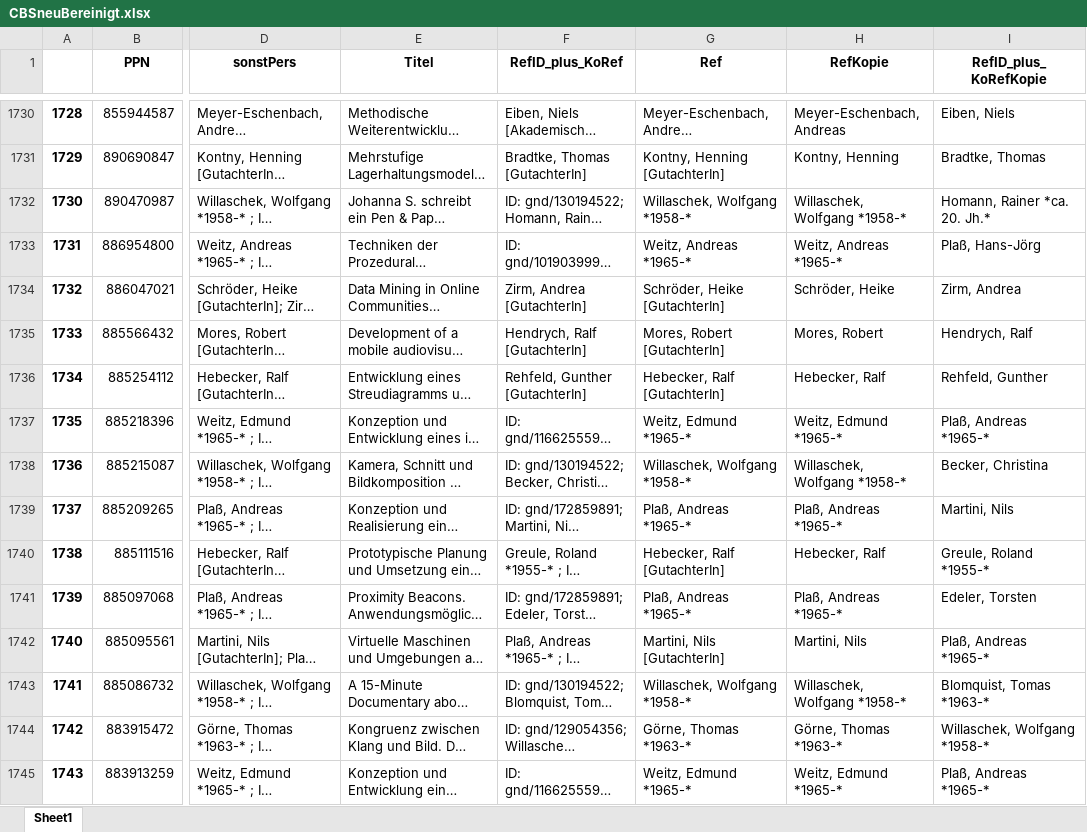
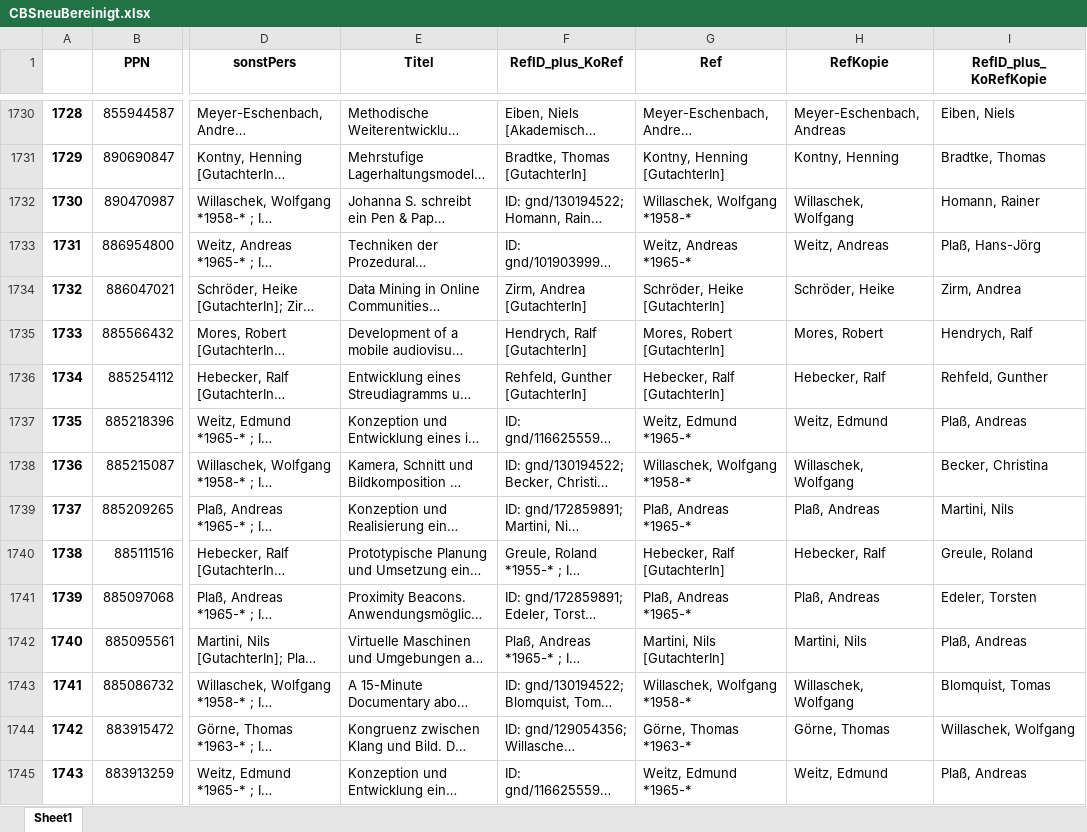
Before and after one commit to Daniela-Mayer/2020-11-30-Data_Librarian_Daniela_Mayer, an Excel workbook: Modul_6/notebooks/CBSneuBereinigt.xlsx, sheet Sheet1, drawn as a sheet; only a part is shown, gaps mark what is left out; long unchanged cells end in …; values as stored, in another font and other column widths than the file's, no borders; the diff covers the shown part only; the diff names each change by its address in the sheet, - before the commit and + after, or states it on an @@ line.

```diff
--- a/Modul_6/notebooks/CBSneuBereinigt.xlsx (sheet Sheet1)
+++ b/Modul_6/notebooks/CBSneuBereinigt.xlsx (sheet Sheet1)
-H1732 (RefKopie): Willaschek, Wolfgang *1958-*
+H1732 (RefKopie): Willaschek, Wolfgang
-I1732 (RefID_plus_KoRefKopie): Homann, Rainer *ca. 20. Jh.*
+I1732 (RefID_plus_KoRefKopie): Homann, Rainer
-H1733 (RefKopie): Weitz, Andreas *1965-*
+H1733 (RefKopie): Weitz, Andreas
-H1737 (RefKopie): Weitz, Edmund *1965-*
+H1737 (RefKopie): Weitz, Edmund
-I1737 (RefID_plus_KoRefKopie): Plaß, Andreas *1965-*
+I1737 (RefID_plus_KoRefKopie): Plaß, Andreas
-H1738 (RefKopie): Willaschek, Wolfgang *1958-*
+H1738 (RefKopie): Willaschek, Wolfgang
-H1739 (RefKopie): Plaß, Andreas *1965-*
+H1739 (RefKopie): Plaß, Andreas
-I1740 (RefID_plus_KoRefKopie): Greule, Roland *1955-*
+I1740 (RefID_plus_KoRefKopie): Greule, Roland
-H1741 (RefKopie): Plaß, Andreas *1965-*
+H1741 (RefKopie): Plaß, Andreas
-I1742 (RefID_plus_KoRefKopie): Plaß, Andreas *1965-*
+I1742 (RefID_plus_KoRefKopie): Plaß, Andreas
-H1743 (RefKopie): Willaschek, Wolfgang *1958-*
+H1743 (RefKopie): Willaschek, Wolfgang
-I1743 (RefID_plus_KoRefKopie): Blomquist, Tomas *1963-*
+I1743 (RefID_plus_KoRefKopie): Blomquist, Tomas
-H1744 (RefKopie): Görne, Thomas *1963-*
+H1744 (RefKopie): Görne, Thomas
-I1744 (RefID_plus_KoRefKopie): Willaschek, Wolfgang *1958-*
+I1744 (RefID_plus_KoRefKopie): Willaschek, Wolfgang
-H1745 (RefKopie): Weitz, Edmund *1965-*
+H1745 (RefKopie): Weitz, Edmund
-I1745 (RefID_plus_KoRefKopie): Plaß, Andreas *1965-*
+I1745 (RefID_plus_KoRefKopie): Plaß, Andreas
```
Also changed, not shown: 1193 edited cells elsewhere in this sheet, Modul_6/notebooks/CBSneu.xlsx, Modul_6/notebooks/CBSneuRef.xlsx, 3 other files.
